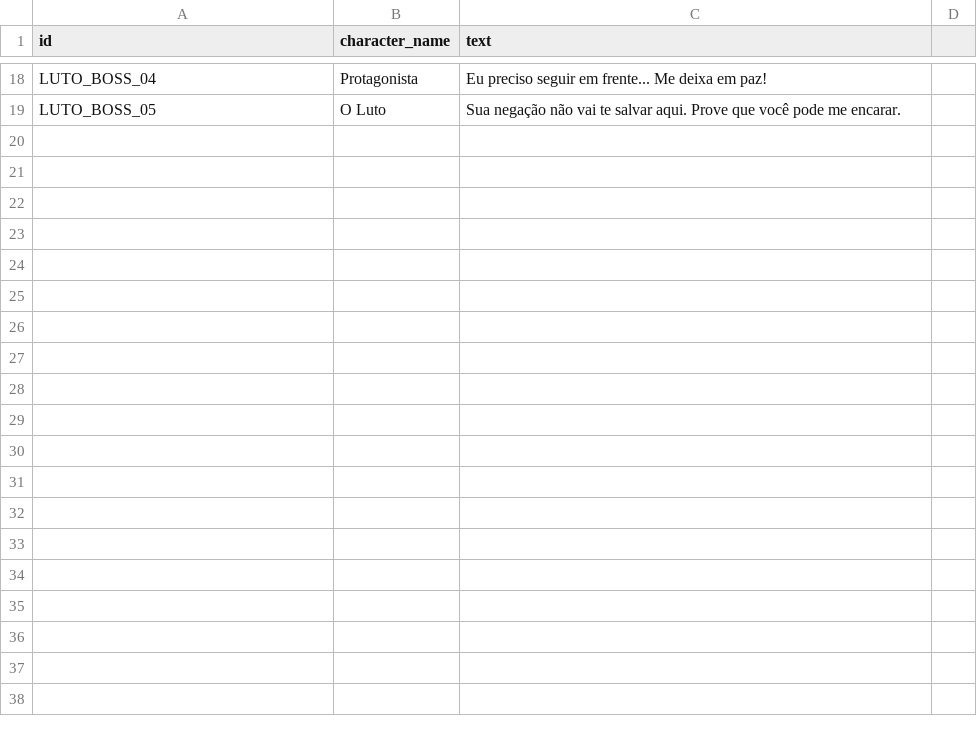
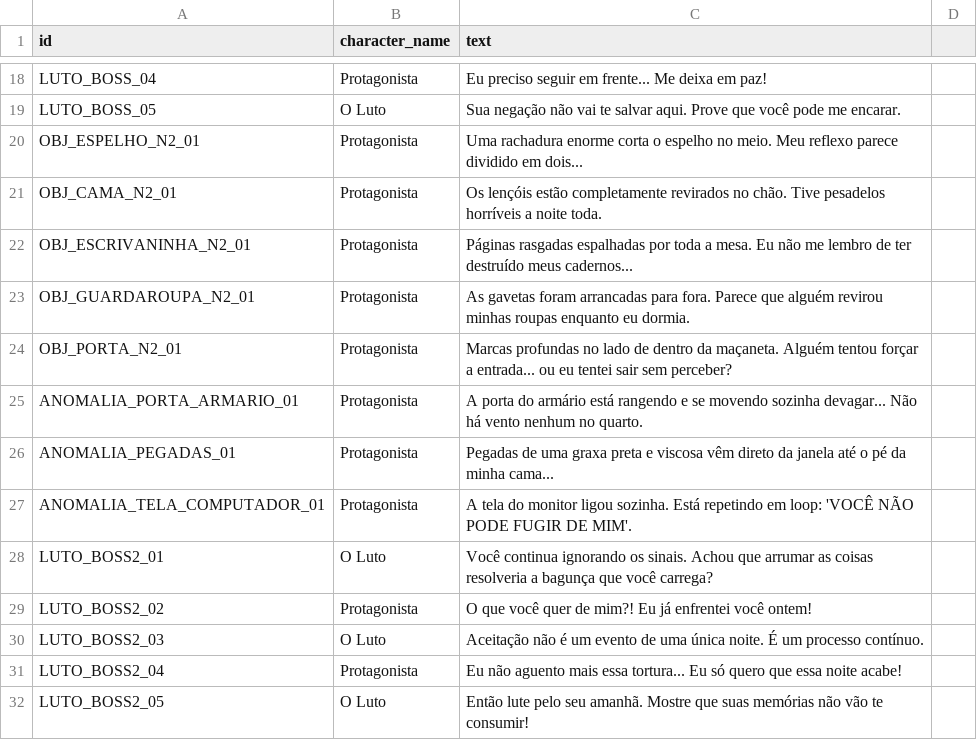
Before and after one commit to Joseinaciomf/GameJamPlus, a CSV file: Assets/Dialogues/Dialogues.csv, drawn as a sheet; only a part is shown, gaps mark what is left out.

Commit message:
Criado sistema para noite 2 (Em testes)

```diff
--- a/Assets/Dialogues/Dialogues.csv
+++ b/Assets/Dialogues/Dialogues.csv
@@ -19 +19,14 @@ LUTO_BOSS_04,Protagonista,"Eu preciso seguir em frente... Me deixa em paz!"
 LUTO_BOSS_05,O Luto,"Sua negação não vai te salvar aqui. Prove que você pode me encarar."
+OBJ_ESPELHO_N2_01,Protagonista,"Uma rachadura enorme corta o espelho no meio. Meu reflexo parece dividido em dois..."
+OBJ_CAMA_N2_01,Protagonista,"Os lençóis estão completamente revirados no chão. Tive pesadelos horríveis a noite toda."
+OBJ_ESCRIVANINHA_N2_01,Protagonista,"Páginas rasgadas espalhadas por toda a mesa. Eu não me lembro de ter destruído meus cadernos..."
+OBJ_GUARDAROUPA_N2_01,Protagonista,"As gavetas foram arrancadas para fora. Parece que alguém revirou minhas roupas enquanto eu dormia."
+OBJ_PORTA_N2_01,Protagonista,"Marcas profundas no lado de dentro da maçaneta. Alguém tentou forçar a entrada... ou eu tentei sair sem perceber?"
+ANOMALIA_PORTA_ARMARIO_01,Protagonista,"A porta do armário está rangendo e se movendo sozinha devagar... Não há vento nenhum no quarto."
+ANOMALIA_PEGADAS_01,Protagonista,"Pegadas de uma graxa preta e viscosa vêm direto da janela até o pé da minha cama..."
+ANOMALIA_TELA_COMPUTADOR_01,Protagonista,"A tela do monitor ligou sozinha. Está repetindo em loop: 'VOCÊ NÃO PODE FUGIR DE MIM'."
+LUTO_BOSS2_01,O Luto,"Você continua ignorando os sinais. Achou que arrumar as coisas resolveria a bagunça que você carrega?"
+LUTO_BOSS2_02,Protagonista,"O que você quer de mim?! Eu já enfrentei você ontem!"
+LUTO_BOSS2_03,O Luto,"Aceitação não é um evento de uma única noite. É um processo contínuo."
+LUTO_BOSS2_04,Protagonista,"Eu não aguento mais essa tortura... Eu só quero que essa noite acabe!"
+LUTO_BOSS2_05,O Luto,"Então lute pelo seu amanhã. Mostre que suas memórias não vão te consumir!"
```
Also changed, not shown: 6 other files.
